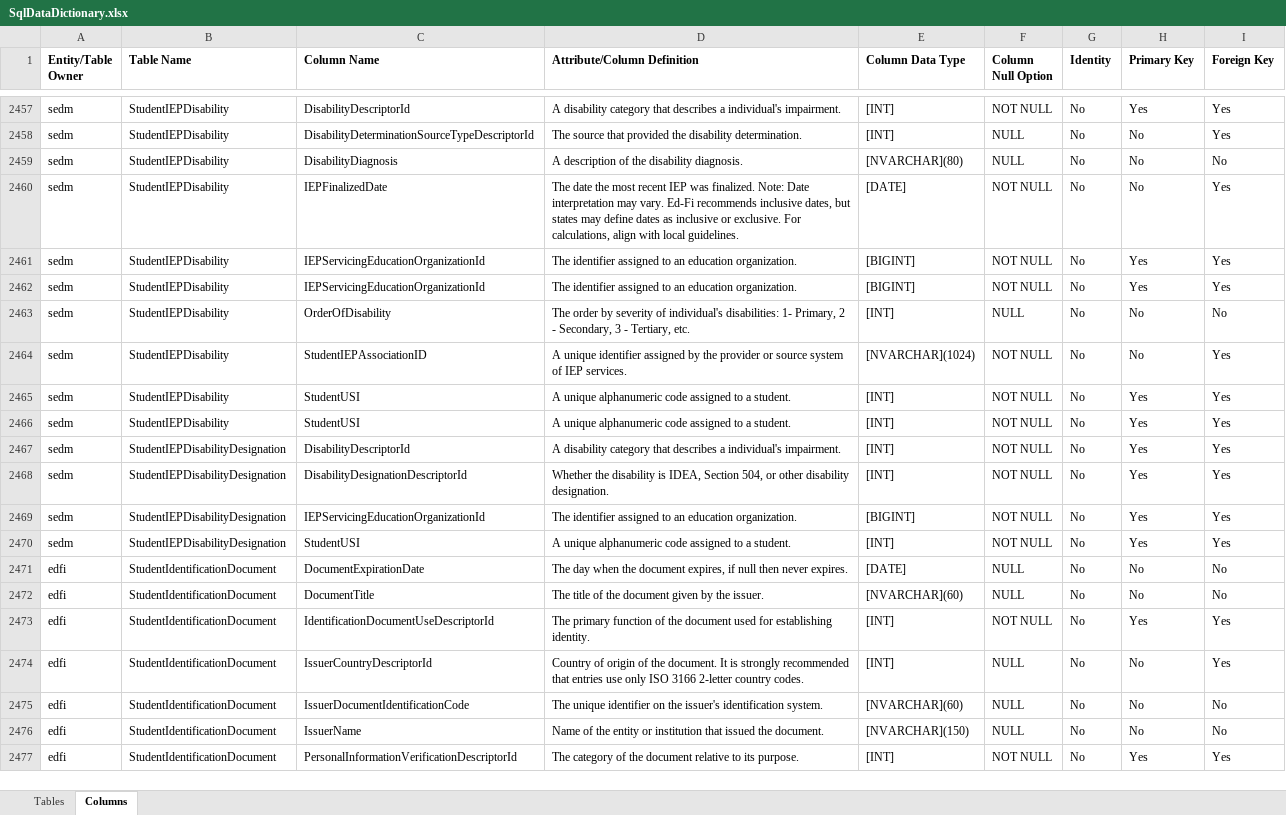
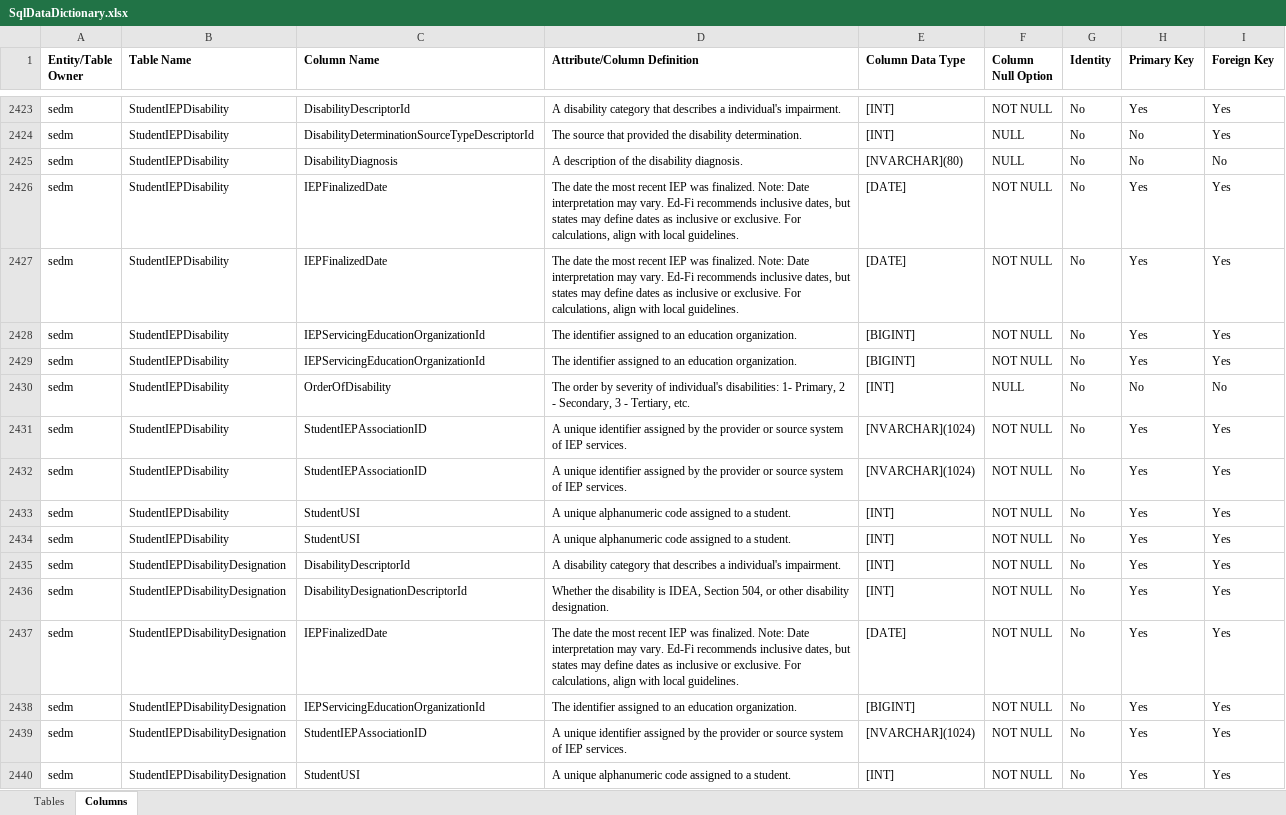
Before and after one commit to edanalytics/edfi-etc-sedm-extension, an Excel workbook: MetaEdOutput/Documentation/DataDictionary/SqlDataDictionary.xlsx, sheet Columns, drawn as a sheet; only a part is shown, gaps mark what is left out; the shorter side is filled out with more unchanged rows; values as stored, in another font and other column widths than the file's, no borders; addresses are those after the commit; the diff covers the shown part only; the diff names each change by its address in the sheet, - before the commit and + after, or states it on an @@ line.

```diff
--- a/MetaEdOutput/Documentation/DataDictionary/SqlDataDictionary.xlsx (sheet Columns)
+++ b/MetaEdOutput/Documentation/DataDictionary/SqlDataDictionary.xlsx (sheet Columns)
-H2426 (Primary Key): No
+H2426 (Primary Key): Yes
+row 2427: sedm | StudentIEPDisability | IEPFinalizedDate | The date the most recent IEP was finalized. Note: Date interpretation may vary. Ed-Fi recommends inclusive dates, but states may define dates as inclusive or exclusive. For calculations, align with local guidelines. | [DATE] | NOT NULL | No | Yes | Yes
-H2431 (Primary Key): No
+H2431 (Primary Key): Yes
+row 2432: sedm | StudentIEPDisability | StudentIEPAssociationID | A unique identifier assigned by the provider or source system of IEP services. | [NVARCHAR](1024) | NOT NULL | No | Yes | Yes
+row 2437: sedm | StudentIEPDisabilityDesignation | IEPFinalizedDate | The date the most recent IEP was finalized. Note: Date interpretation may vary. Ed-Fi recommends inclusive dates, but states may define dates as inclusive or exclusive. For calculations, align with local guidelines. | [DATE] | NOT NULL | No | Yes | Yes
+row 2439: sedm | StudentIEPDisabilityDesignation | StudentIEPAssociationID | A unique identifier assigned by the provider or source system of IEP services. | [NVARCHAR](1024) | NOT NULL | No | Yes | Yes
```
Also changed, not shown: 90 added rows, 59 removed rows and 7 edited cells elsewhere in this sheet, sheet Tables, MetaEdOutput/Documentation/DataDictionary/XmlDataDictionary.xlsx, MetaEdOutput/Documentation/Ed-Fi-Handbook/Ed-Fi-Handbook.xlsx, 44 other files.
